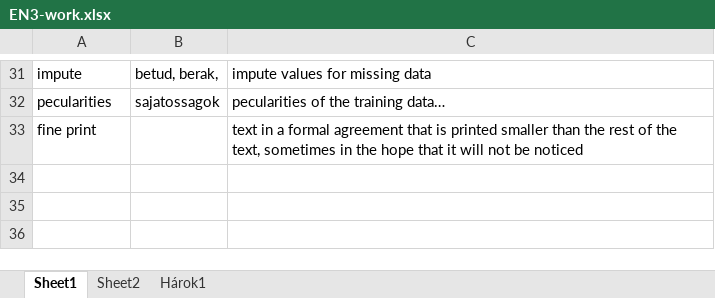
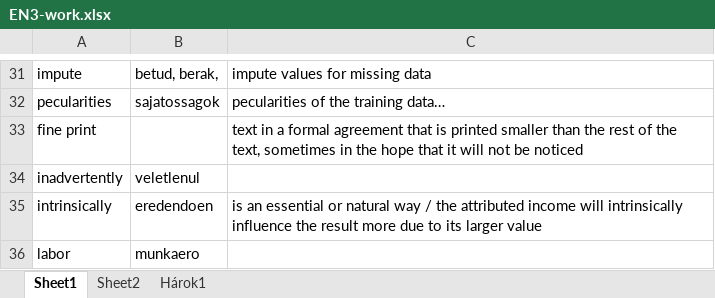
Before and after one commit to T1bzt/docs, an Excel workbook: 04-English/EN3-work.xlsx, sheet Sheet1, drawn as a sheet; only a part is shown, gaps mark what is left out; values as stored, in another font and other column widths than the file's, no borders; the diff names each change by its address in the sheet, - before the commit and + after, or states it on an @@ line.

```diff
--- a/04-English/EN3-work.xlsx (sheet Sheet1)
+++ b/04-English/EN3-work.xlsx (sheet Sheet1)
+row 34: inadvertently | veletlenul
+row 35: intrinsically | eredendoen | is an essential or natural way / the attributed income will intrinsically influence the result more due to its larger value
+row 36: labor | munkaero
```
Also changed, not shown: 4 other files.
